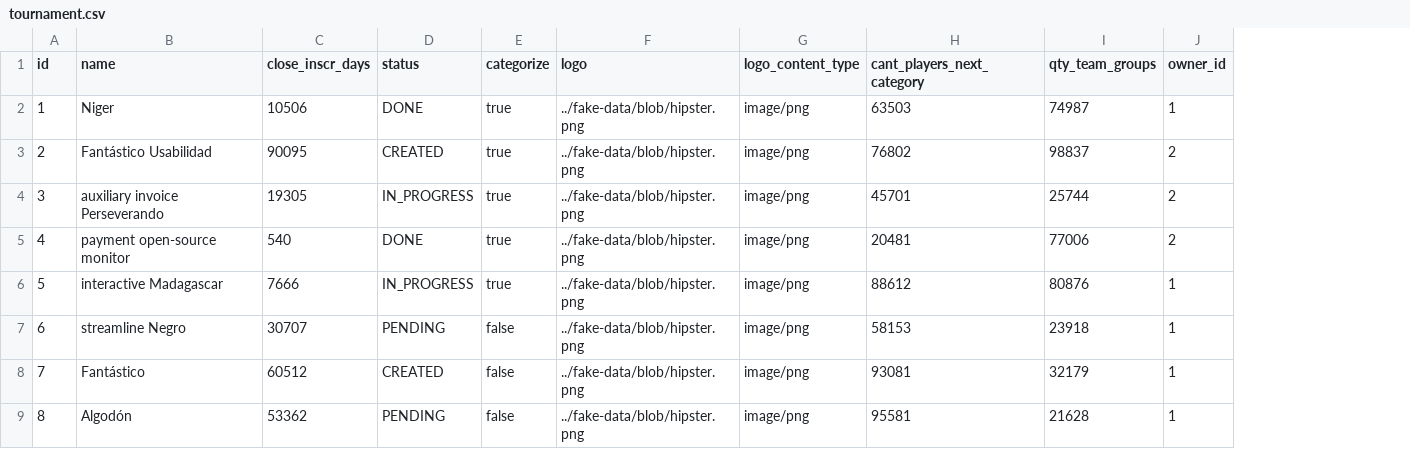
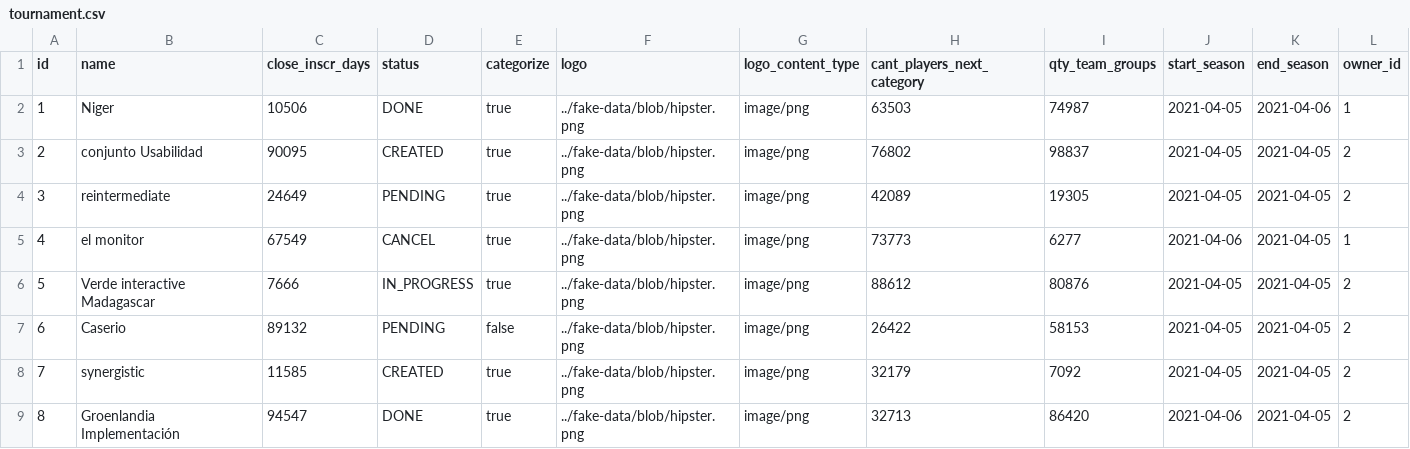
Before and after one commit to marcevenence/pbpoints, a CSV file: src/main/resources/config/liquibase/fake-data/tournament.csv, drawn as a sheet; only a part is shown; addresses are those after the commit; the diff covers the shown part only; the diff names each change by its address in the sheet, - before the commit and + after, or states it on an @@ line.

Commit message:
Inicio y Fin Temporada en Tournament

```diff
--- a/src/main/resources/config/liquibase/fake-data/tournament.csv
+++ b/src/main/resources/config/liquibase/fake-data/tournament.csv
+column J (start_season), rows 2-9: 2021-04-05 | 2021-04-05 | 2021-04-05 | 2021-04-06 | 2021-04-05 | 2021-04-05 | 2021-04-05 | 2021-04-06
+column K (end_season), rows 2-9: 2021-04-06 | 2021-04-05 | 2021-04-05 | 2021-04-05 | 2021-04-05 | 2021-04-05 | 2021-04-05 | 2021-04-05
-B3 (name): Fantástico Usabilidad
+B3 (name): conjunto Usabilidad
-B4 (name): auxiliary invoice Perseverando
+B4 (name): reintermediate
-C4 (close_inscr_days): 19305
+C4 (close_inscr_days): 24649
-D4 (status): IN_PROGRESS
+D4 (status): PENDING
-H4 (cant_players_next_category): 45701
+H4 (cant_players_next_category): 42089
-I4 (qty_team_groups): 25744
+I4 (qty_team_groups): 19305
-B5 (name): payment open-source monitor
+B5 (name): el monitor
-C5 (close_inscr_days): 540
+C5 (close_inscr_days): 67549
-D5 (status): DONE
+D5 (status): CANCEL
-H5 (cant_players_next_category): 20481
+H5 (cant_players_next_category): 73773
-I5 (qty_team_groups): 77006
+I5 (qty_team_groups): 6277
-L5 (owner_id): 2
+L5 (owner_id): 1
-B6 (name): interactive Madagascar
+B6 (name): Verde interactive Madagascar
-L6:L9 (owner_id): 1
+L6:L9 (owner_id): 2
-B7 (name): streamline Negro
+B7 (name): Caserio
-C7 (close_inscr_days): 30707
+C7 (close_inscr_days): 89132
-H7 (cant_players_next_category): 58153
+H7 (cant_players_next_category): 26422
-I7 (qty_team_groups): 23918
+I7 (qty_team_groups): 58153
-B8 (name): Fantástico
+B8 (name): synergistic
-C8 (close_inscr_days): 60512
+C8 (close_inscr_days): 11585
-E8:E9 (categorize): false
+E8:E9 (categorize): true
-H8 (cant_players_next_category): 93081
+H8 (cant_players_next_category): 32179
-I8 (qty_team_groups): 32179
+I8 (qty_team_groups): 7092
-B9 (name): Algodón
+B9 (name): Groenlandia Implementación
-C9 (close_inscr_days): 53362
+C9 (close_inscr_days): 94547
-D9 (status): PENDING
+D9 (status): DONE
-H9 (cant_players_next_category): 95581
+H9 (cant_players_next_category): 32713
-I9 (qty_team_groups): 21628
+I9 (qty_team_groups): 86420
```
Also changed, not shown: 14 edited cells elsewhere in this file, 3 other files.
